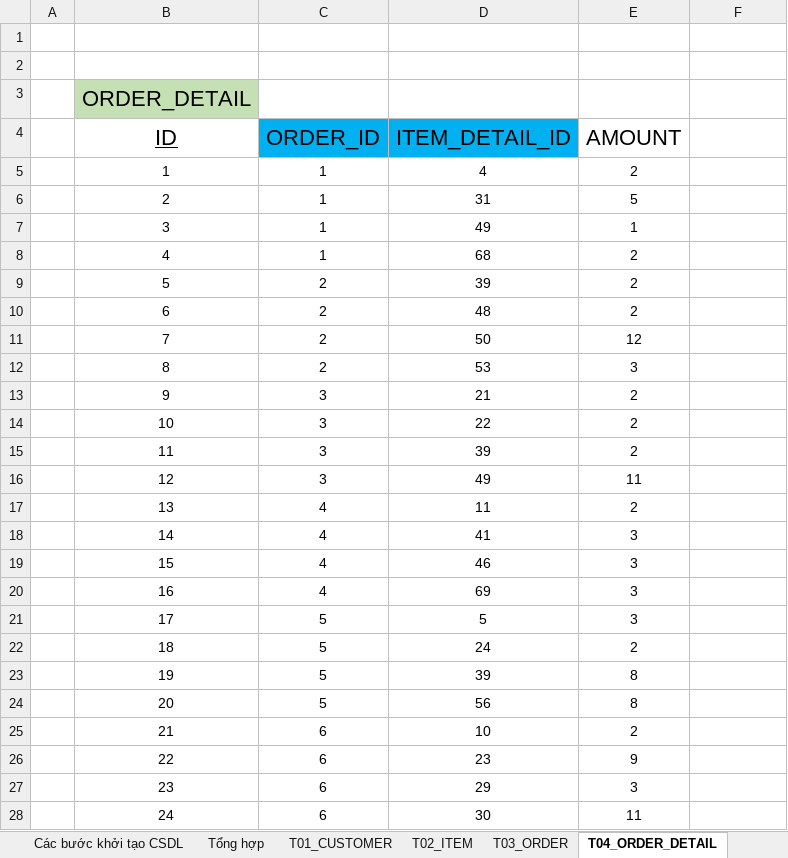
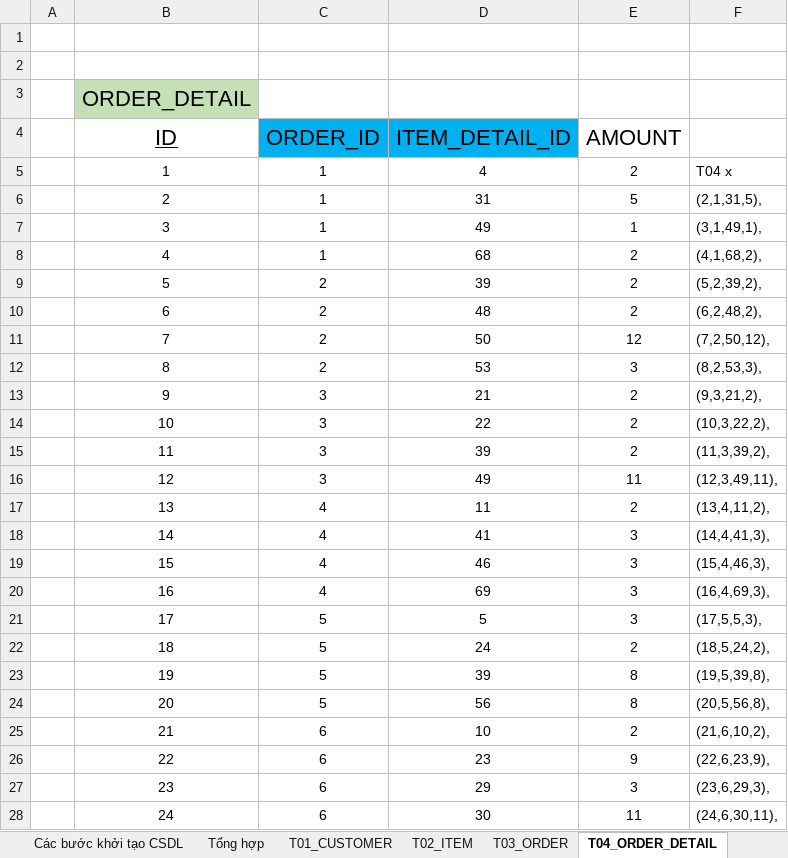
Before and after one commit to j4tdn/java20-repository, an Excel workbook: 1. Database Design/JAVA 19 20 - Quyen Phan - Database Design.xlsx, sheet T04_ORDER_DETAIL, drawn as a sheet; only a part is shown; values as stored, in another font and other column widths than the file's, no borders; the diff covers the shown part only; the diff names each change by its address in the sheet, - before the commit and + after, or states it on an @@ line.

```diff
--- a/1. Database Design/JAVA 19 20 - Quyen Phan - Database Design.xlsx (sheet T04_ORDER_DETAIL)
+++ b/1. Database Design/JAVA 19 20 - Quyen Phan - Database Design.xlsx (sheet T04_ORDER_DETAIL)
-F5: (empty)
+F5: T04 x
-F6: (empty)
+F6: (2,1,31,5),
-F7: (empty)
+F7: (3,1,49,1),
-F8: (empty)
+F8: (4,1,68,2),
-F9: (empty)
+F9: (5,2,39,2),
-F10: (empty)
+F10: (6,2,48,2),
-F11: (empty)
+F11: (7,2,50,12),
-F12: (empty)
+F12: (8,2,53,3),
-F13: (empty)
+F13: (9,3,21,2),
-F14: (empty)
+F14: (10,3,22,2),
-F15: (empty)
+F15: (11,3,39,2),
-F16: (empty)
+F16: (12,3,49,11),
-F17: (empty)
+F17: (13,4,11,2),
-F18: (empty)
+F18: (14,4,41,3),
-F19: (empty)
+F19: (15,4,46,3),
-F20: (empty)
+F20: (16,4,69,3),
-F21: (empty)
+F21: (17,5,5,3),
-F22: (empty)
+F22: (18,5,24,2),
-F23: (empty)
+F23: (19,5,39,8),
-F24: (empty)
+F24: (20,5,56,8),
-F25: (empty)
+F25: (21,6,10,2),
-F26: (empty)
+F26: (22,6,23,9),
-F27: (empty)
+F27: (23,6,29,3),
-F28: (empty)
+F28: (24,6,30,11),
```
Also changed, not shown: 24 edited cells elsewhere in this sheet, sheet B4. Cơ sở dữ liệu vật lý, sheet T07_ORDER_STATUS_DETAIL, 3 other files.
